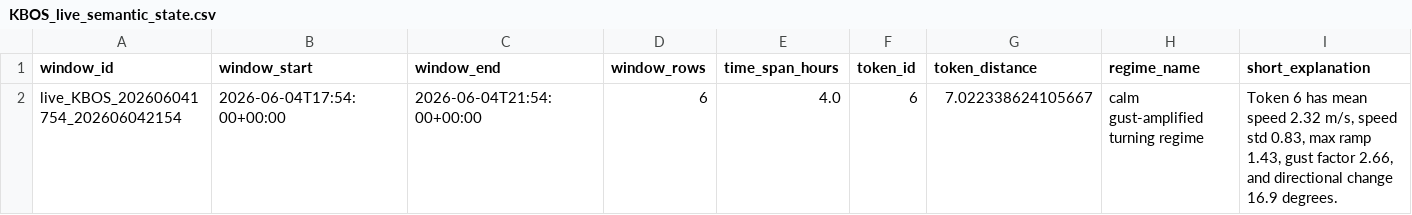
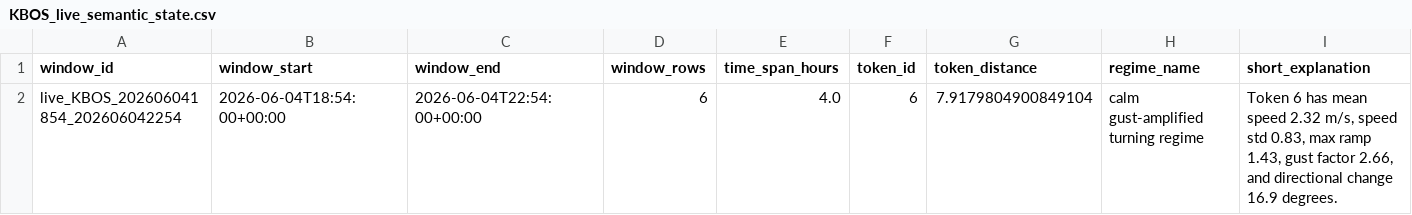
Before and after one commit to nayanananto/wind_live_hitl, a CSV file: data/live/semantic_states/KBOS_live_semantic_state.csv, drawn as a sheet; only a part is shown; removed rows and columns are numbered as before the commit, all else as after; rows hold the shown columns only; the diff names each change by its address in the sheet, - before the commit and + after, or states it on an @@ line.

```diff
--- a/data/live/semantic_states/KBOS_live_semantic_state.csv
+++ b/data/live/semantic_states/KBOS_live_semantic_state.csv
-row 2: live_KBOS_202606041754_202606042154 | 2026-06-04T17:54:00+00:00 | 2026-06-04T21:54:00+00:00 | 6 | 4.0 | 6 | 7.022338624105667 | calm gust-amplified turning regime | Token 6 has mean speed 2.32 m/s, speed std 0.83, max ramp 1.43, gust factor 2.66, and directional change 16.9 degrees.
+row 2: live_KBOS_202606041854_202606042254 | 2026-06-04T18:54:00+00:00 | 2026-06-04T22:54:00+00:00 | 6 | 4.0 | 6 | 7.9179804900849104 | calm gust-amplified turning regime | Token 6 has mean speed 2.32 m/s, speed std 0.83, max ramp 1.43, gust factor 2.66, and directional change 16.9 degrees.
```
Also changed, not shown: data/live/aviationweather_metar/KBOS/metar_live.csv, data/live/semantic_states/KBOS_live_semantic_history.csv, 2 other files.
